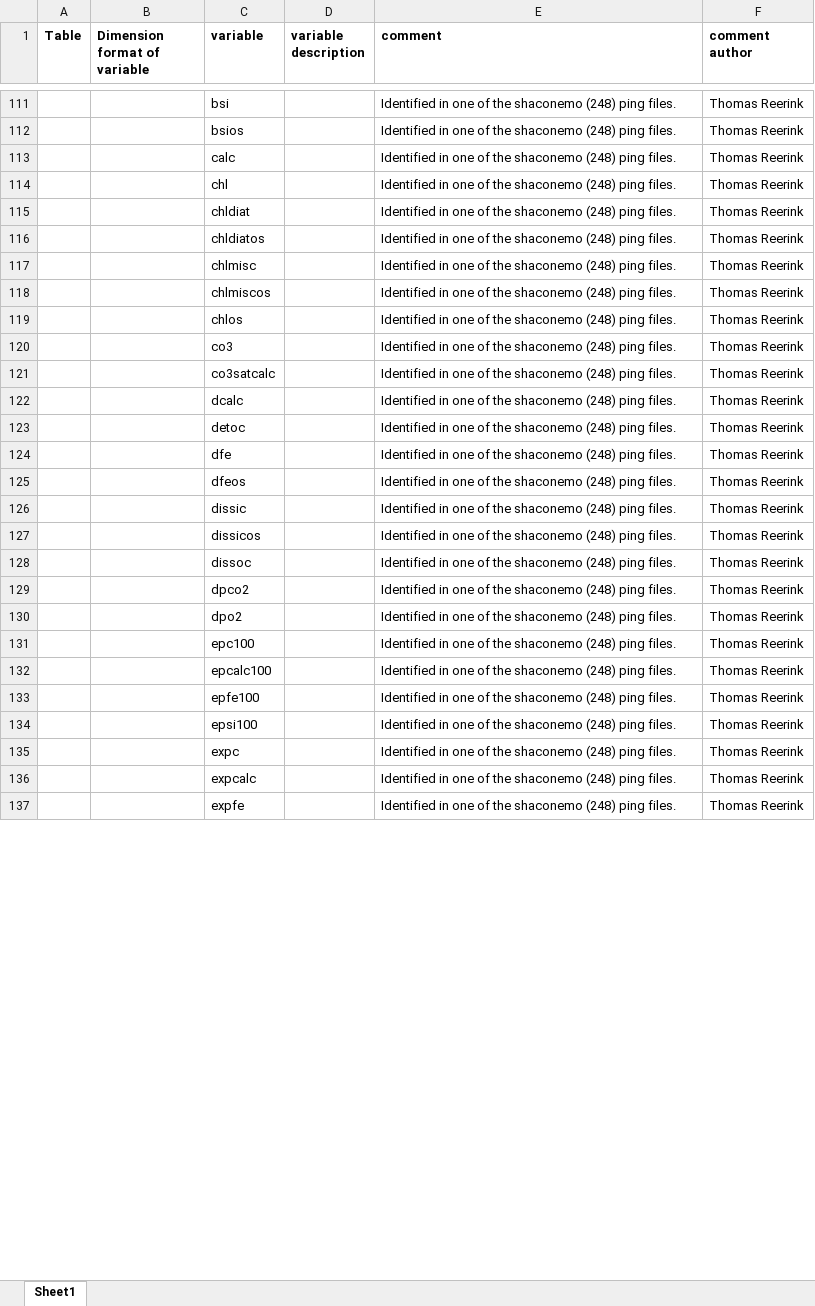
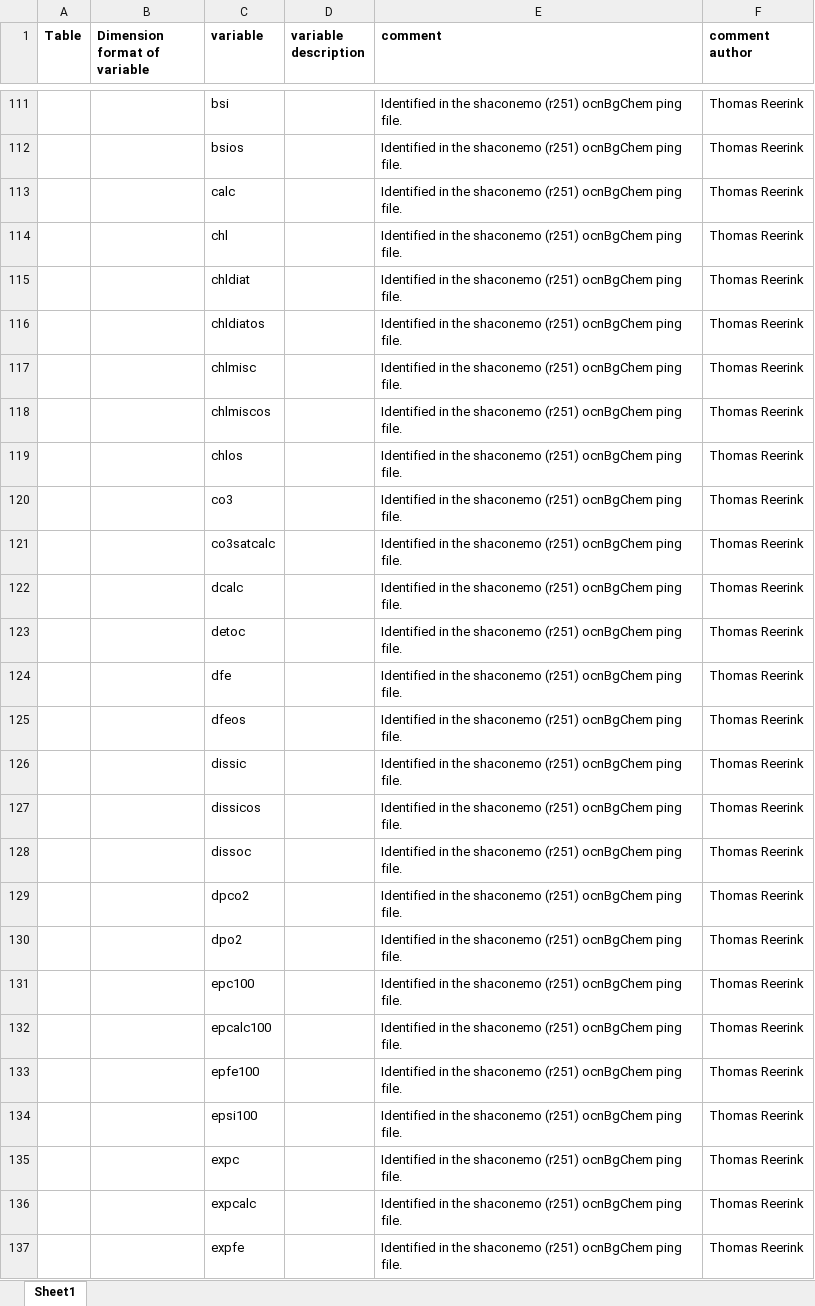
Before and after one commit to EC-Earth/ece2cmor3, an Excel workbook: ece2cmor3/scripts/create-nemo-only-list/nemo-only-pre-list-of-identified-missing-cmpi6-requested-variables.xlsx, sheet Sheet1, drawn as a sheet; only a part is shown, gaps mark what is left out; values as stored, in another font and other column widths than the file's, no borders; the diff covers the shown part only; the diff names each change by its address in the sheet, - before the commit and + after, or states it on an @@ line.

Commit message:
Update comment column with model component info and to shaconemo 251.

```diff
--- a/ece2cmor3/scripts/create-nemo-only-list/nemo-only-pre-list-of-identified-missing-cmpi6-requested-variables.xlsx (sheet Sheet1)
+++ b/ece2cmor3/scripts/create-nemo-only-list/nemo-only-pre-list-of-identified-missing-cmpi6-requested-variables.xlsx (sheet Sheet1)
-E111:E137 (comment): Identified in one of the shaconemo (248) ping files.
+E111:E137 (comment): Identified in the shaconemo (r251) ocnBgChem ping file.
```
Also changed, not shown: 240 edited cells elsewhere in this sheet.
